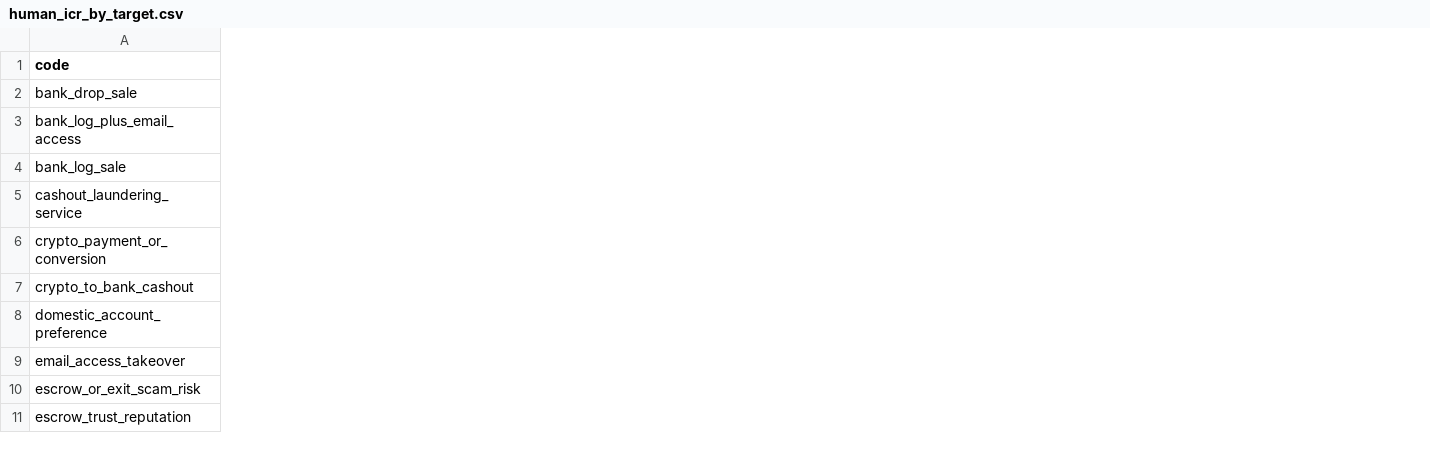
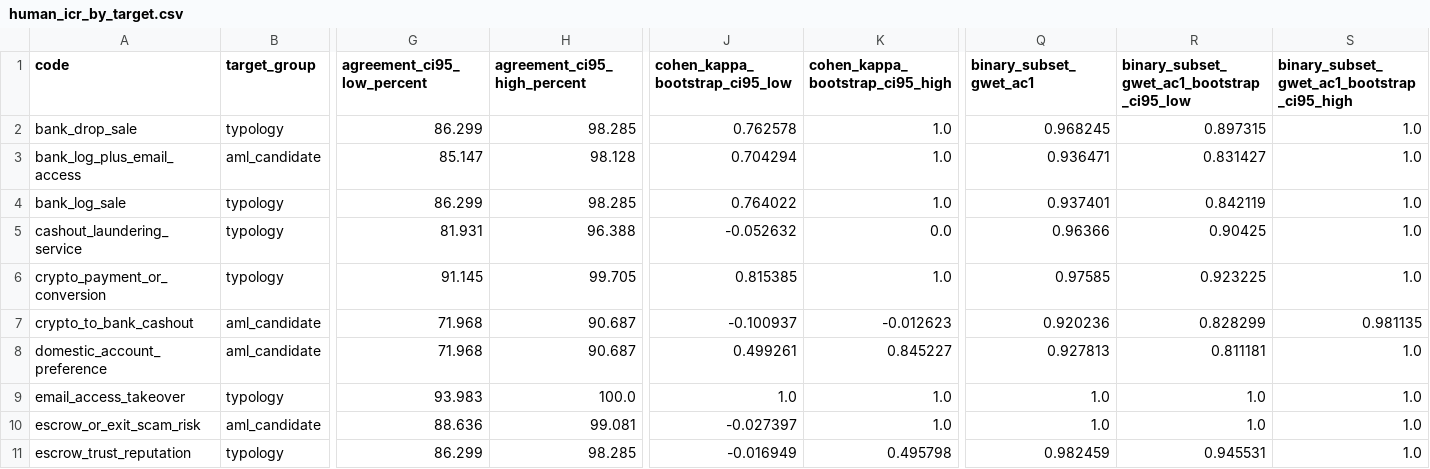
Before and after one commit to milind92/Bankdrop-Financial-Crime-Paper-1, a CSV file: outputs/human_validation/human_icr_by_target.csv, drawn as a sheet; only a part is shown, gaps mark what is left out; the diff covers the shown part only; the diff names each change by its address in the sheet, - before the commit and + after, or states it on an @@ line.

```diff
--- a/outputs/human_validation/human_icr_by_target.csv
+++ b/outputs/human_validation/human_icr_by_target.csv
+column B (target_group), rows 2-11: typology | aml_candidate | typology | typology | typology | aml_candidate | aml_candidate | typology | aml_candidate | typology
+column G (agreement_ci95_low_percent), rows 2-11: 86.299 | 85.147 | 86.299 | 81.931 | 91.145 | 71.968 | 71.968 | 93.983 | 88.636 | 86.299
+column H (agreement_ci95_high_percent), rows 2-11: 98.285 | 98.128 | 98.285 | 96.388 | 99.705 | 90.687 | 90.687 | 100.0 | 99.081 | 98.285
+column J (cohen_kappa_bootstrap_ci95_low), rows 2-11: 0.762578 | 0.704294 | 0.764022 | -0.052632 | 0.815385 | -0.100937 | 0.499261 | 1.0 | -0.027397 | -0.016949
+column K (cohen_kappa_bootstrap_ci95_high), rows 2-11: 1.0 | 1.0 | 1.0 | 0.0 | 1.0 | -0.012623 | 0.845227 | 1.0 | 1.0 | 0.495798
+column Q (binary_subset_gwet_ac1), rows 2-11: 0.968245 | 0.936471 | 0.937401 | 0.96366 | 0.97585 | 0.920236 | 0.927813 | 1.0 | 1.0 | 0.982459
+column R, rows 1-11: binary_subset_gwet_ac1_bootstrap_ci95_low | 0.897315 | 0.831427 | 0.842119 | 0.90425 | 0.923225 | 0.828299 | 0.811181 | 1.0 | 1.0 | 0.945531
+column S, rows 1-11: binary_subset_gwet_ac1_bootstrap_ci95_high | 1.0 | 1.0 | 1.0 | 1.0 | 1.0 | 0.981135 | 1.0 | 1.0 | 1.0 | 1.0
```
Also changed, not shown: 1 edited cell elsewhere in this file, outputs/derived_analysis/source_concentration.csv, outputs/derived_analysis/typology_aml_crosswalk.csv, 57 other files.
